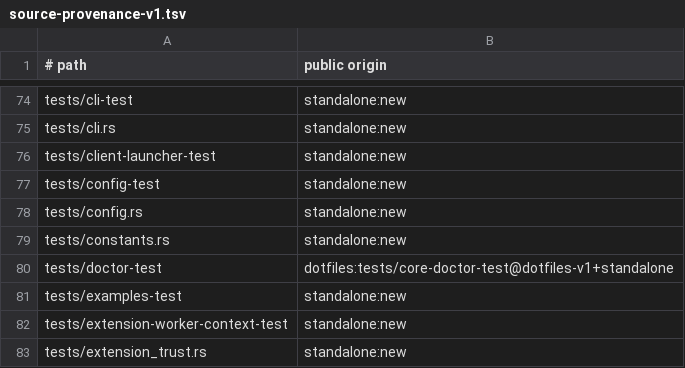
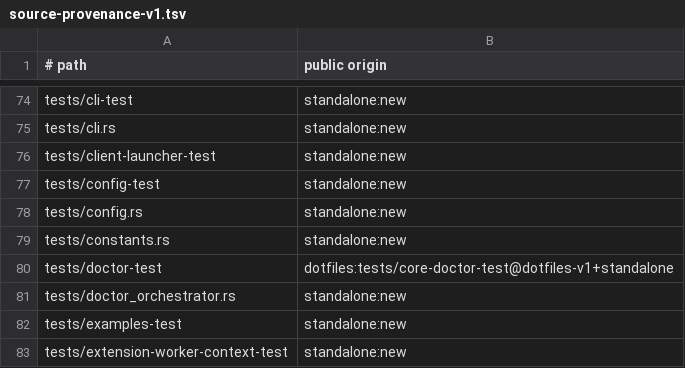
Before and after one commit to cgraf78/dot, a TSV file: docs/source-provenance-v1.tsv, drawn as a sheet; only a part is shown, gaps mark what is left out; the shorter side is filled out with more unchanged rows.

Commit message:
Port doctor orchestration to Rust
Summary

- port `_dot_doctor_load`, `_dr_check_runtime`,
  `_dr_check_engine_source`, `_dot_doctor_run_extension`, and
  `_dot_doctor` from `lib/dot/doctor.sh` behind
  `doctor_orchestrator`: the load idempotence plus ordered
  section paths, the runtime gate with its engine-source tail,
  one extension run over worker/render seams, and the
  title/kernels/specs-loop/summary skeleton
- parity decisions:
  - results flow as byte records with shell `$#` arity and the
    `_DR_*_COUNT` effects; rendering is the deterministic pipe
    projection (colors stay with the `doctor_runtime` lane)
  - sourcing is not ported: the load boundary publishes paths
    plus a presence check, never the `.` builtin
  - worker spawn and result dispatch arrive as injected seams
    owned by other lanes; temp lifecycle, context step, tail
    records, and cleanup sequencing are real
  - kernel checks, extension discovery, and `tr`/`stat`
    portability follow the same seam/oracle rules as prior
    slices (`stat -c ... || stat -f ...` in snippets only)
- add `tests/doctor_orchestrator.rs`: nine differential suites
  executing the live shell functions as oracle with byte
  comparison, incl. managed/dev/outside classification, dead
  git, tmpdir/context failures, 0600/0700 modes, and the
  skeleton exit rule
- register `tests/doctor_orchestrator.rs` in the source
  provenance inventory

Testing

- `cargo test --locked` green, exit 0 (390 passed, 0 failed,
  47 suites)
- `cargo clippy --locked --all-targets --all-features -- -D
  warnings` clean
- `cargo fmt --check` clean
- `RUSTDOCFLAGS='-D missing-docs' cargo doc --locked
  --no-deps` clean
- `bash tests/provenance-test` clean

```diff
--- a/docs/source-provenance-v1.tsv
+++ b/docs/source-provenance-v1.tsv
@@ -80,2 +80,3 @@ tests/constants.rs	standalone:new
 tests/doctor-test	dotfiles:tests/core-doctor-test@dotfiles-v1+standalone
+tests/doctor_orchestrator.rs	standalone:new
 tests/examples-test	standalone:new
```
Also changed, not shown: 3 other files.
